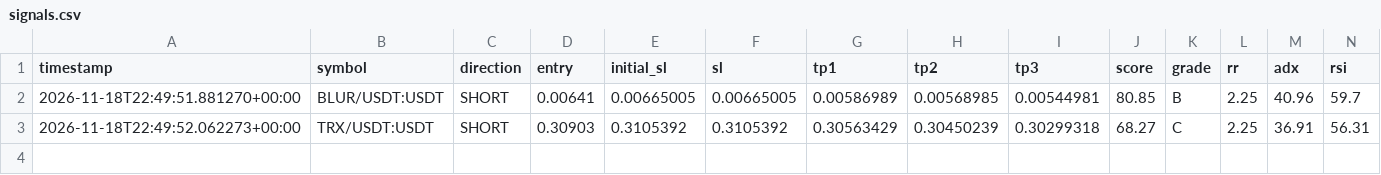
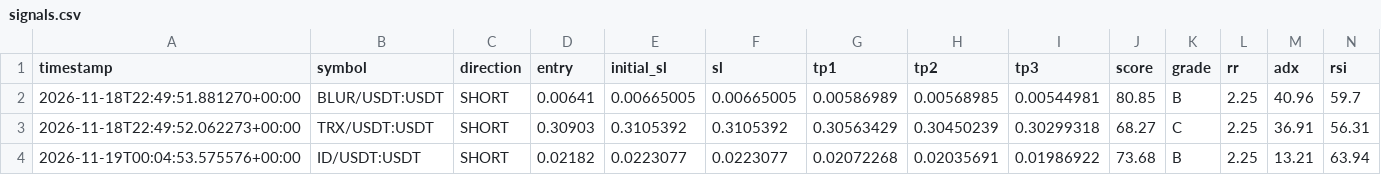
Before and after one commit to Mystgraider/ai-crypto-scan, a CSV file: state/signals.csv, drawn as a sheet; only a part is shown; rows hold the shown columns only; the diff names each change by its address in the sheet, - before the commit and + after, or states it on an @@ line.

```diff
--- a/state/signals.csv
+++ b/state/signals.csv
+row 4: 2026-11-19T00:04:53.575576+00:00 | ID/USDT:USDT | SHORT | 0.02182 | 0.0223077 | 0.0223077 | 0.02072268 | 0.02035691 | 0.01986922 | 73.68 | B | 2.25 | 13.21 | 63.94
```
Also changed, not shown: 4 other files.
